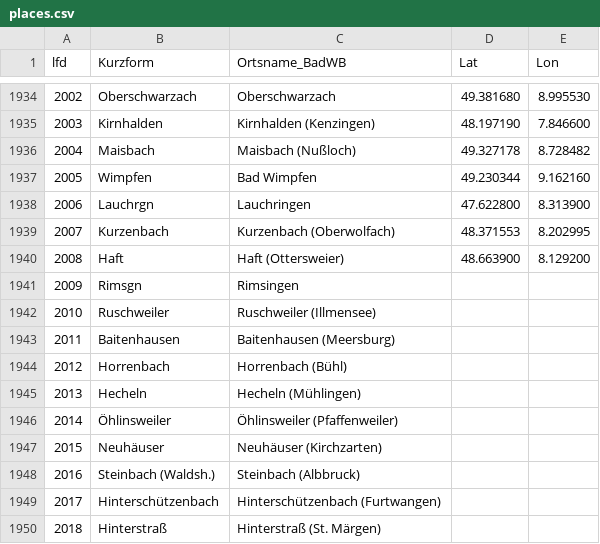
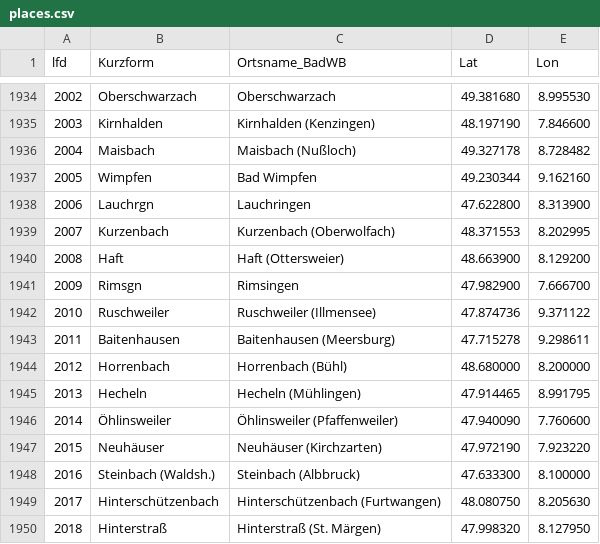
Before and after one commit to DHLab-Freiburg/badischeswbuch-validation-app, a CSV file: data/places.csv, drawn as a sheet; only a part is shown, gaps mark what is left out.

```diff
--- a/data/places.csv
+++ b/data/places.csv
@@ -1940,11 +1940,11 @@ lfd;Kurzform;Ortsname_BadWB;Lat;Lon
 2008;Haft;Haft (Ottersweier);48.663900;8.129200
-2009;Rimsgn;Rimsingen;;
-2010;Ruschweiler;Ruschweiler (Illmensee);;
-2011;Baitenhausen;Baitenhausen (Meersburg);;
-2012;Horrenbach;Horrenbach (Bühl);;
-2013;Hecheln;Hecheln (Mühlingen);;
-2014;Öhlinsweiler;Öhlinsweiler (Pfaffenweiler);;
-2015;Neuhäuser;Neuhäuser (Kirchzarten);;
-2016;Steinbach (Waldsh.);Steinbach (Albbruck);;
-2017;Hinterschützenbach;Hinterschützenbach (Furtwangen);;
-2018;Hinterstraß;Hinterstraß (St. Märgen);;
+2009;Rimsgn;Rimsingen;47.982900;7.666700
+2010;Ruschweiler;Ruschweiler (Illmensee);47.874736;9.371122
+2011;Baitenhausen;Baitenhausen (Meersburg);47.715278;9.298611
+2012;Horrenbach;Horrenbach (Bühl);48.680000;8.200000
+2013;Hecheln;Hecheln (Mühlingen);47.914465;8.991795
+2014;Öhlinsweiler;Öhlinsweiler (Pfaffenweiler);47.940090;7.760600
+2015;Neuhäuser;Neuhäuser (Kirchzarten);47.972190;7.923220
+2016;Steinbach (Waldsh.);Steinbach (Albbruck);47.633300;8.100000
+2017;Hinterschützenbach;Hinterschützenbach (Furtwangen);48.080750;8.205630
+2018;Hinterstraß;Hinterstraß (St. Märgen);47.998320;8.127950
```
